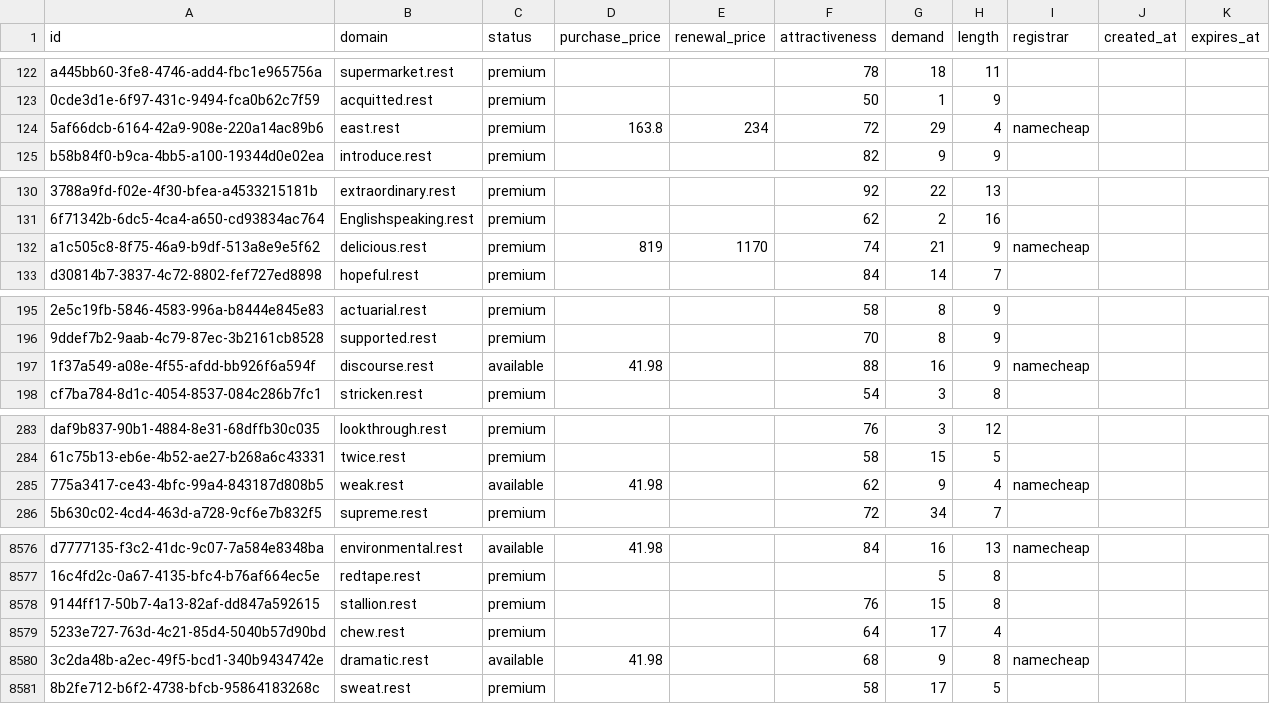
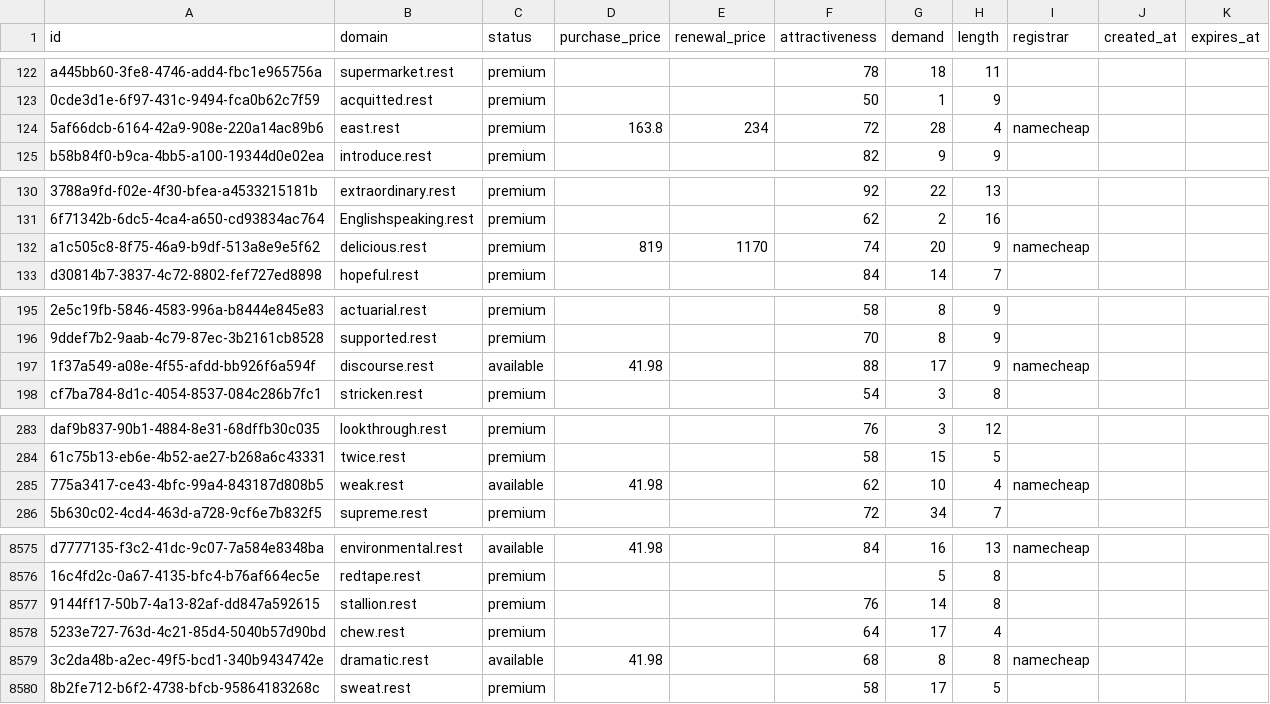
Before and after one commit to UniqueDomains/rest-oneword-domains, a CSV file: rest.csv, drawn as a sheet; only a part is shown, gaps mark what is left out; addresses are those after the commit; the diff covers the shown part only; the diff names each change by its address in the sheet, - before the commit and + after, or states it on an @@ line.

```diff
--- a/rest.csv
+++ b/rest.csv
-G124 (demand): 29
+G124 (demand): 28
-G132 (demand): 21
+G132 (demand): 20
-G197 (demand): 16
+G197 (demand): 17
-G285 (demand): 9
+G285 (demand): 10
-G8577 (demand): 15
+G8577 (demand): 14
-G8579 (demand): 9
+G8579 (demand): 8
```
Also changed, not shown: 1 removed row and 87 edited cells elsewhere in this file, 4 other files.
